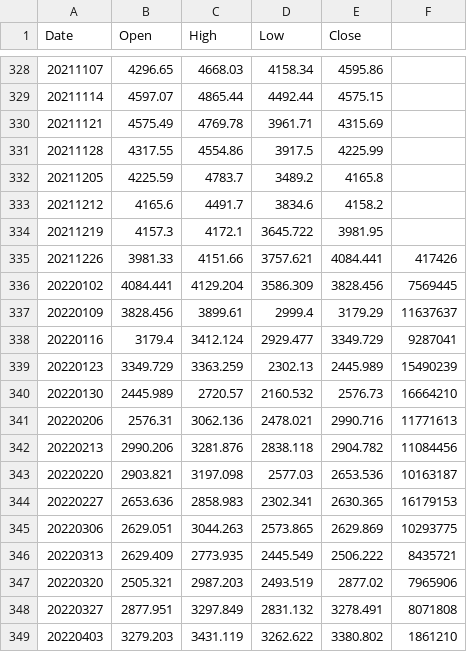
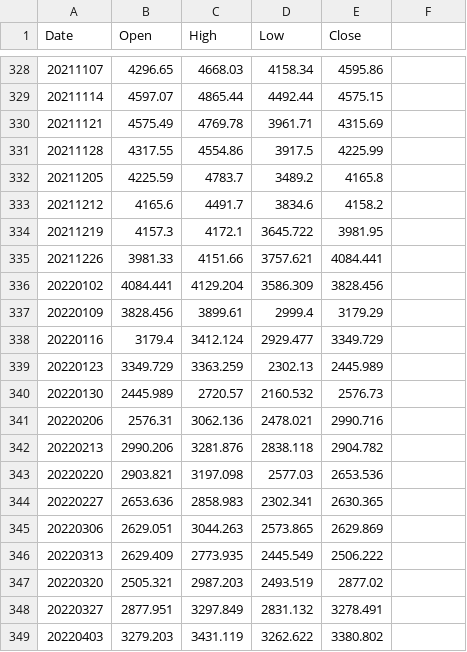
Before and after one commit to sirato345/bnbscommunity, a CSV file: finance/app/src/main/resources/initialdata/eth_w.csv, drawn as a sheet; only a part is shown, gaps mark what is left out.

```diff
--- a/finance/app/src/main/resources/initialdata/eth_w.csv
+++ b/finance/app/src/main/resources/initialdata/eth_w.csv
@@ -334,16 +334,16 @@ Date,Open,High,Low,Close
 20211219,4157.3,4172.1,3645.722,3981.95
-20211226,3981.33,4151.66,3757.621,4084.441,417426
-20220102,4084.441,4129.204,3586.309,3828.456,7569445
-20220109,3828.456,3899.61,2999.4,3179.29,11637637
-20220116,3179.4,3412.124,2929.477,3349.729,9287041
-20220123,3349.729,3363.259,2302.13,2445.989,15490239
-20220130,2445.989,2720.57,2160.532,2576.73,16664210
-20220206,2576.31,3062.136,2478.021,2990.716,11771613
-20220213,2990.206,3281.876,2838.118,2904.782,11084456
-20220220,2903.821,3197.098,2577.03,2653.536,10163187
-20220227,2653.636,2858.983,2302.341,2630.365,16179153
-20220306,2629.051,3044.263,2573.865,2629.869,10293775
-20220313,2629.409,2773.935,2445.549,2506.222,8435721
-20220320,2505.321,2987.203,2493.519,2877.02,7965906
-20220327,2877.951,3297.849,2831.132,3278.491,8071808
-20220403,3279.203,3431.119,3262.622,3380.802,1861210
+20211226,3981.33,4151.66,3757.621,4084.441
+20220102,4084.441,4129.204,3586.309,3828.456
+20220109,3828.456,3899.61,2999.4,3179.29
+20220116,3179.4,3412.124,2929.477,3349.729
+20220123,3349.729,3363.259,2302.13,2445.989
+20220130,2445.989,2720.57,2160.532,2576.73
+20220206,2576.31,3062.136,2478.021,2990.716
+20220213,2990.206,3281.876,2838.118,2904.782
+20220220,2903.821,3197.098,2577.03,2653.536
+20220227,2653.636,2858.983,2302.341,2630.365
+20220306,2629.051,3044.263,2573.865,2629.869
+20220313,2629.409,2773.935,2445.549,2506.222
+20220320,2505.321,2987.203,2493.519,2877.02
+20220327,2877.951,3297.849,2831.132,3278.491
+20220403,3279.203,3431.119,3262.622,3380.802
```
Also changed, not shown: finance/app/src/main/resources/initialdata/btc_d.csv, finance/app/src/main/resources/initialdata/eth_d.csv, 27 other files.
